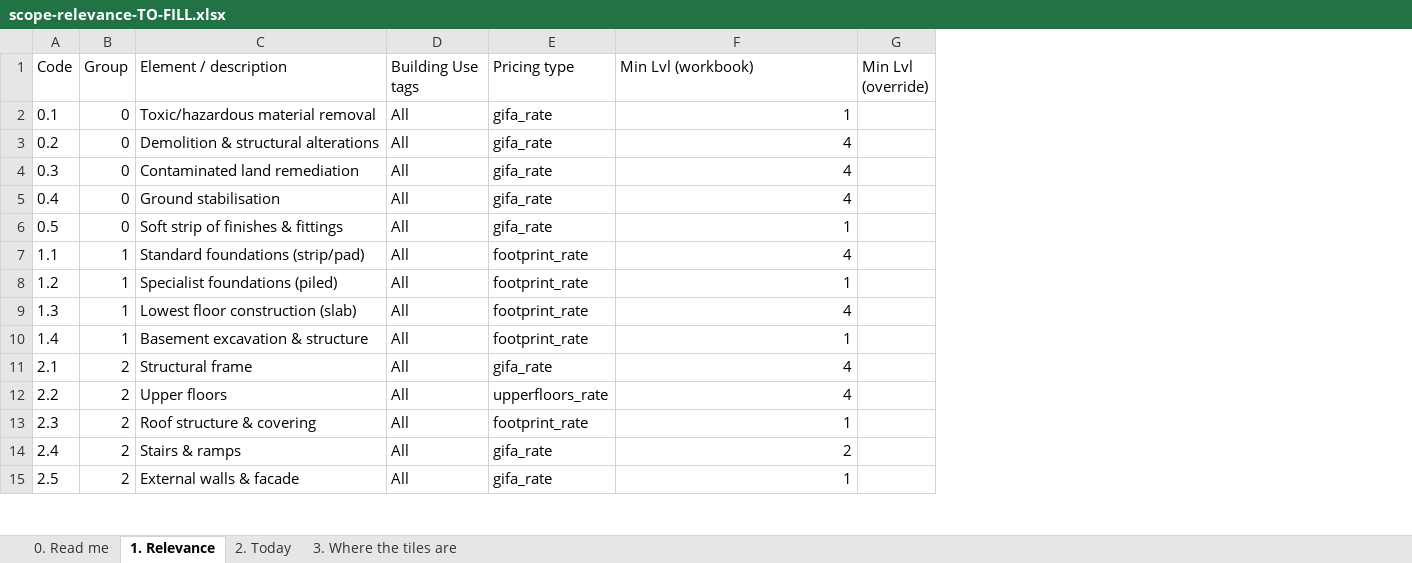
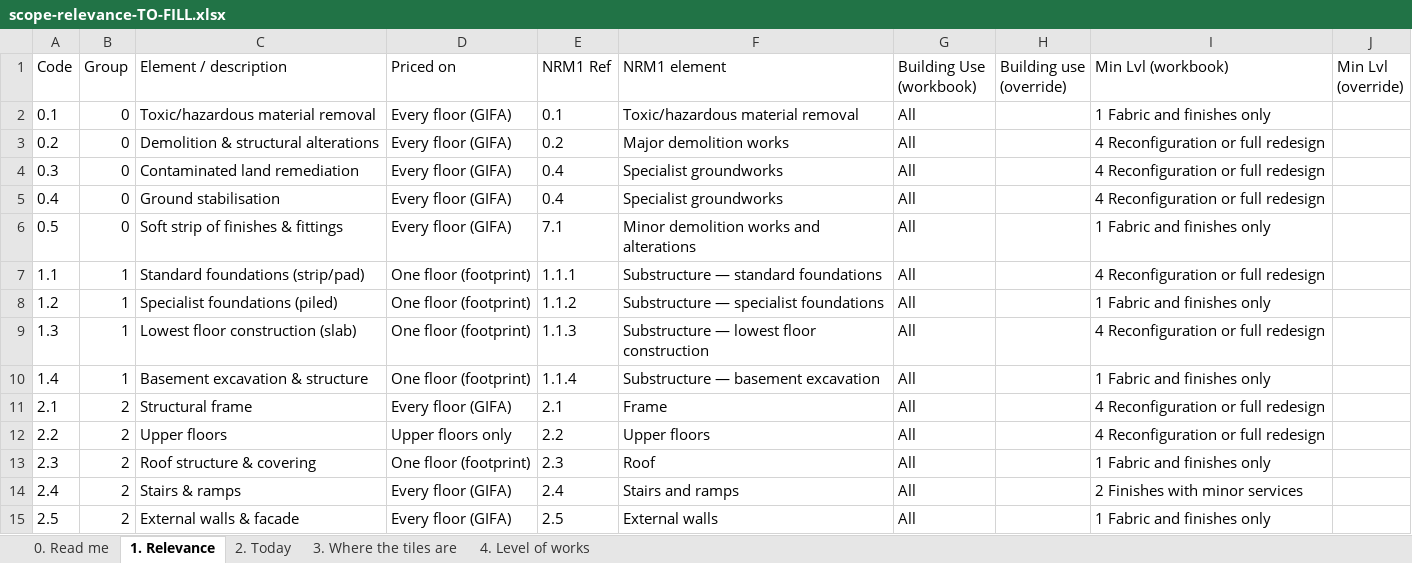
Before and after one commit to MNKayali/estates-ai-tool, an Excel workbook: docs/scope-relevance-TO-FILL.xlsx, sheet 1. Relevance, drawn as a sheet; only a part is shown; values as stored, in another font and other column widths than the file's, no borders; removed rows and columns are numbered as before the commit, all else as after; the diff covers the shown part only; the diff names each change by its address in the sheet, - before the commit and + after, or states it on an @@ line.

```diff
--- a/docs/scope-relevance-TO-FILL.xlsx (sheet 1. Relevance)
+++ b/docs/scope-relevance-TO-FILL.xlsx (sheet 1. Relevance)
+sheet tab: 4. Level of works
+column D (Priced on), rows 2-15: Every floor (GIFA) | Every floor (GIFA) | Every floor (GIFA) | Every floor (GIFA) | Every floor (GIFA) | One floor (footprint) | One floor (footprint) | One floor (footprint) | One floor (footprint) | Every floor (GIFA) | Upper floors only | One floor (footprint) | Every floor (GIFA) | Every floor (GIFA)
+column E (NRM1 Ref), rows 2-15: 0.1 | 0.2 | 0.4 | 0.4 | 7.1 | 1.1.1 | 1.1.2 | 1.1.3 | 1.1.4 | 2.1 | 2.2 | 2.3 | 2.4 | 2.5
+column F (NRM1 element), rows 2-15: Toxic/hazardous material removal | Major demolition works | Specialist groundworks | Specialist groundworks | Minor demolition works and alterations | Substructure — standard foundations | Substructure — specialist foundations | Substructure — lowest floor construction | Substructure — basement excavation | Frame | Upper floors | Roof | Stairs and ramps | External walls
-column E (Pricing type), rows 2-15: gifa_rate | gifa_rate | gifa_rate | gifa_rate | gifa_rate | footprint_rate | footprint_rate | footprint_rate | footprint_rate | gifa_rate | upperfloors_rate | footprint_rate | gifa_rate | gifa_rate
+column H (Building use (override)), empty
-G1: Building Use tags
+G1: Building Use (workbook)
-I2 (Min Lvl (workbook)): 1
+I2 (Min Lvl (workbook)): 1 Fabric and finishes only
-I3:I5 (Min Lvl (workbook)): 4
+I3:I5 (Min Lvl (workbook)): 4 Reconfiguration or full redesign
-I6 (Min Lvl (workbook)): 1
+I6 (Min Lvl (workbook)): 1 Fabric and finishes only
-I7 (Min Lvl (workbook)): 4
+I7 (Min Lvl (workbook)): 4 Reconfiguration or full redesign
-I8 (Min Lvl (workbook)): 1
+I8 (Min Lvl (workbook)): 1 Fabric and finishes only
-I9 (Min Lvl (workbook)): 4
+I9 (Min Lvl (workbook)): 4 Reconfiguration or full redesign
-I10 (Min Lvl (workbook)): 1
+I10 (Min Lvl (workbook)): 1 Fabric and finishes only
-I11:I12 (Min Lvl (workbook)): 4
+I11:I12 (Min Lvl (workbook)): 4 Reconfiguration or full redesign
-I13 (Min Lvl (workbook)): 1
+I13 (Min Lvl (workbook)): 1 Fabric and finishes only
-I14 (Min Lvl (workbook)): 2
+I14 (Min Lvl (workbook)): 2 Finishes with minor services
-I15 (Min Lvl (workbook)): 1
+I15 (Min Lvl (workbook)): 1 Fabric and finishes only
```
Also changed, not shown: 98 edited cells elsewhere in this sheet, sheet 0. Read me, sheet 2. Today, 4 other files.
